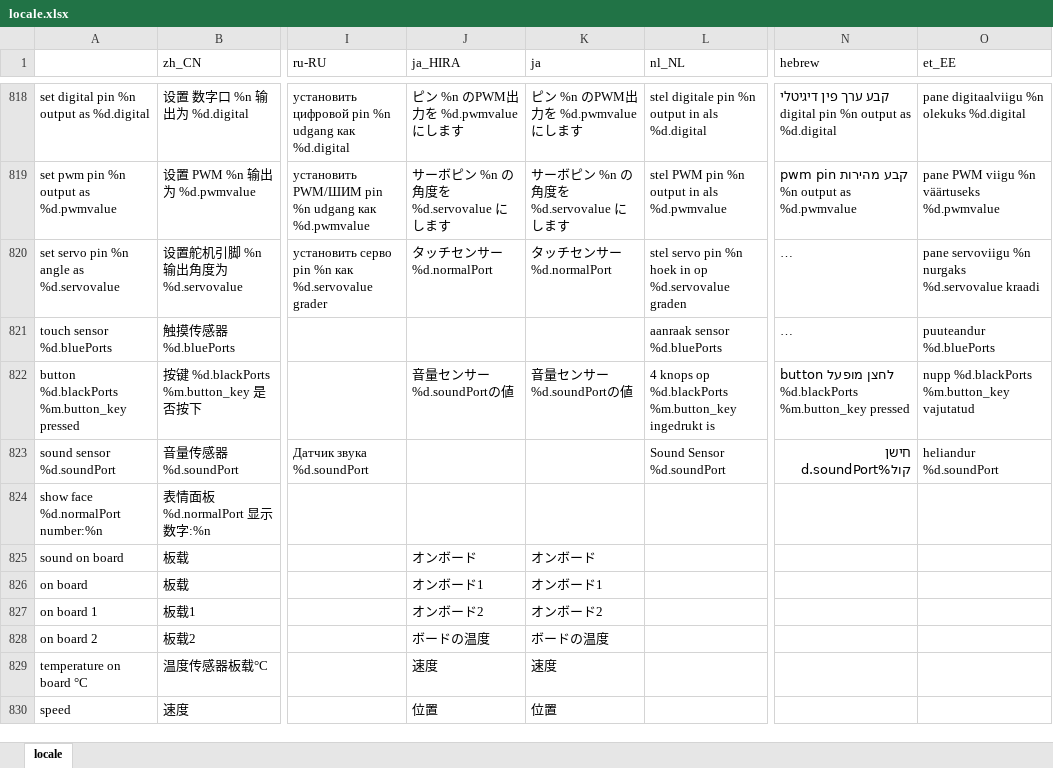
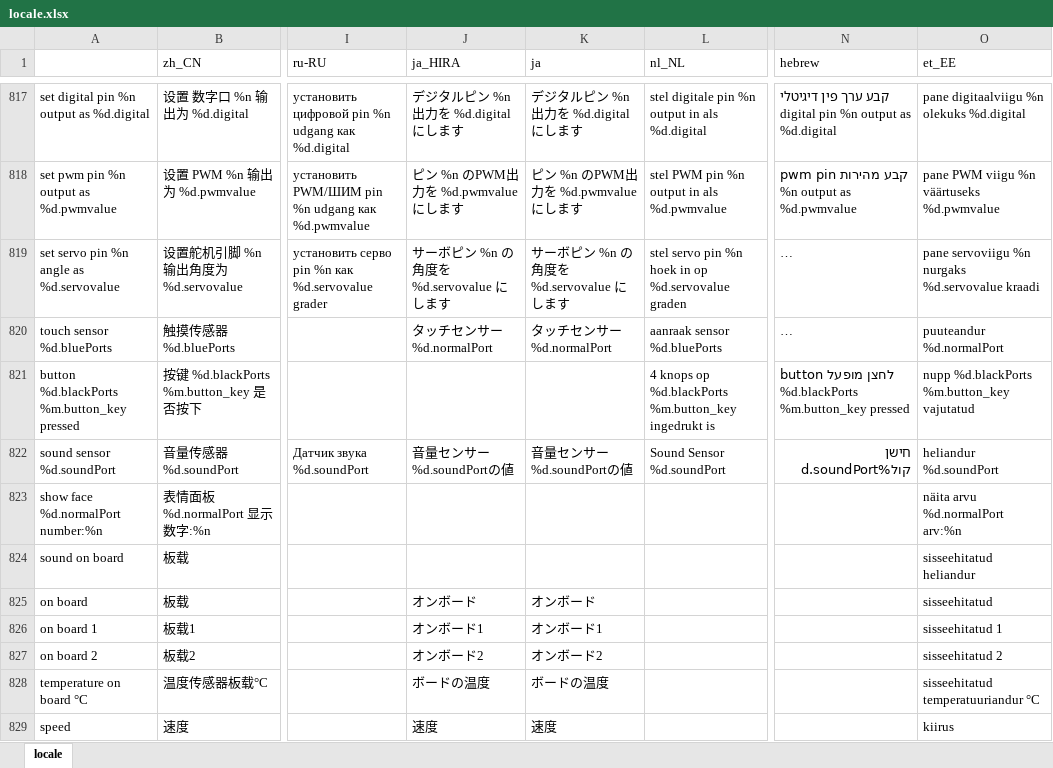
Before and after one commit to Makeblock-official/mBlock, an Excel workbook: src/locale/locale.xlsx, sheet locale, drawn as a sheet; only a part is shown, gaps mark what is left out; long unchanged cells end in …; values as stored, in another font and other column widths than the file's, no borders; addresses are those after the commit; the diff covers the shown part only; the diff names each change by its address in the sheet, - before the commit and + after, or states it on an @@ line.

```diff
--- a/src/locale/locale.xlsx (sheet locale)
+++ b/src/locale/locale.xlsx (sheet locale)
-J817 (ja_HIRA): ピン %n のPWM出力を %d.pwmvalue にします
+J817 (ja_HIRA): デジタルピン %n 出力を %d.digital にします
-K817 (ja): ピン %n のPWM出力を %d.pwmvalue にします
+K817 (ja): デジタルピン %n 出力を %d.digital にします
-J818 (ja_HIRA): サーボピン %n の角度を %d.servovalue にします
+J818 (ja_HIRA): ピン %n のPWM出力を %d.pwmvalue にします
-K818 (ja): サーボピン %n の角度を %d.servovalue にします
+K818 (ja): ピン %n のPWM出力を %d.pwmvalue にします
-J819 (ja_HIRA): タッチセンサー %d.normalPort
+J819 (ja_HIRA): サーボピン %n の角度を %d.servovalue にします
-K819 (ja): タッチセンサー %d.normalPort
+K819 (ja): サーボピン %n の角度を %d.servovalue にします
-J820 (ja_HIRA): (empty)
+J820 (ja_HIRA): タッチセンサー %d.normalPort
-K820 (ja): (empty)
+K820 (ja): タッチセンサー %d.normalPort
-O820 (et_EE): puuteandur %d.bluePorts
+O820 (et_EE): puuteandur %d.normalPort
-J821 (ja_HIRA): 音量センサー%d.soundPortの値
+J821 (ja_HIRA): (empty)
-K821 (ja): 音量センサー%d.soundPortの値
+K821 (ja): (empty)
-J822 (ja_HIRA): (empty)
+J822 (ja_HIRA): 音量センサー%d.soundPortの値
-K822 (ja): (empty)
+K822 (ja): 音量センサー%d.soundPortの値
-O823 (et_EE): (empty)
+O823 (et_EE): näita arvu %d.normalPort arv:%n
-J824 (ja_HIRA): オンボード
+J824 (ja_HIRA): (empty)
-K824 (ja): オンボード
+K824 (ja): (empty)
-O824 (et_EE): (empty)
+O824 (et_EE): sisseehitatud heliandur
-J825 (ja_HIRA): オンボード1
+J825 (ja_HIRA): オンボード
-K825 (ja): オンボード1
+K825 (ja): オンボード
-O825 (et_EE): (empty)
+O825 (et_EE): sisseehitatud
-J826 (ja_HIRA): オンボード2
+J826 (ja_HIRA): オンボード1
-K826 (ja): オンボード2
+K826 (ja): オンボード1
-O826 (et_EE): (empty)
+O826 (et_EE): sisseehitatud 1
-J827 (ja_HIRA): ボードの温度
+J827 (ja_HIRA): オンボード2
-K827 (ja): ボードの温度
+K827 (ja): オンボード2
-O827 (et_EE): (empty)
+O827 (et_EE): sisseehitatud 2
-J828 (ja_HIRA): 速度
+J828 (ja_HIRA): ボードの温度
-K828 (ja): 速度
+K828 (ja): ボードの温度
-O828 (et_EE): (empty)
+O828 (et_EE): sisseehitatud temperatuuriandur °C
-J829 (ja_HIRA): 位置
+J829 (ja_HIRA): 速度
-K829 (ja): 位置
+K829 (ja): 速度
-O829 (et_EE): (empty)
+O829 (et_EE): kiirus
```
Also changed, not shown: 1 added row, 1 removed row and 121 edited cells elsewhere in this sheet.
